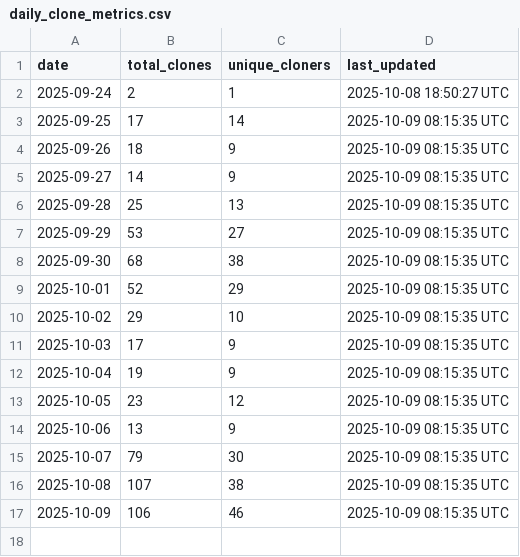
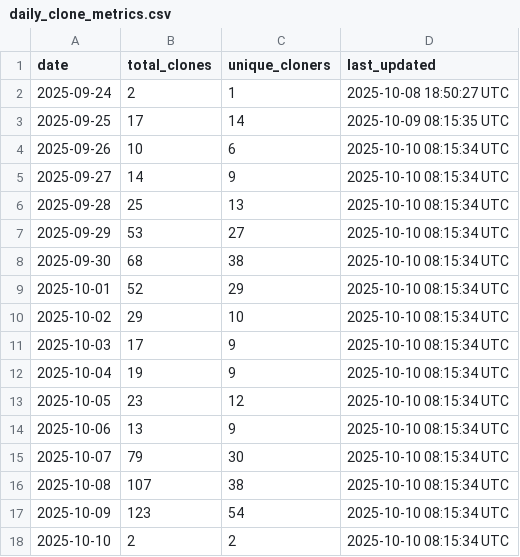
Before and after one commit to luisluna01/ros-mcp-server, a CSV file: .metrics/daily_clone_metrics.csv, drawn as a sheet.

```diff
--- a/.metrics/daily_clone_metrics.csv
+++ b/.metrics/daily_clone_metrics.csv
@@ -3,15 +3,16 @@ date,total_clones,unique_cloners,last_updated
 2025-09-25,17,14,2025-10-09 08:15:35 UTC
-2025-09-26,18,9,2025-10-09 08:15:35 UTC
-2025-09-27,14,9,2025-10-09 08:15:35 UTC
-2025-09-28,25,13,2025-10-09 08:15:35 UTC
-2025-09-29,53,27,2025-10-09 08:15:35 UTC
-2025-09-30,68,38,2025-10-09 08:15:35 UTC
-2025-10-01,52,29,2025-10-09 08:15:35 UTC
-2025-10-02,29,10,2025-10-09 08:15:35 UTC
-2025-10-03,17,9,2025-10-09 08:15:35 UTC
-2025-10-04,19,9,2025-10-09 08:15:35 UTC
-2025-10-05,23,12,2025-10-09 08:15:35 UTC
-2025-10-06,13,9,2025-10-09 08:15:35 UTC
-2025-10-07,79,30,2025-10-09 08:15:35 UTC
-2025-10-08,107,38,2025-10-09 08:15:35 UTC
-2025-10-09,106,46,2025-10-09 08:15:35 UTC
+2025-09-26,10,6,2025-10-10 08:15:34 UTC
+2025-09-27,14,9,2025-10-10 08:15:34 UTC
+2025-09-28,25,13,2025-10-10 08:15:34 UTC
+2025-09-29,53,27,2025-10-10 08:15:34 UTC
+2025-09-30,68,38,2025-10-10 08:15:34 UTC
+2025-10-01,52,29,2025-10-10 08:15:34 UTC
+2025-10-02,29,10,2025-10-10 08:15:34 UTC
+2025-10-03,17,9,2025-10-10 08:15:34 UTC
+2025-10-04,19,9,2025-10-10 08:15:34 UTC
+2025-10-05,23,12,2025-10-10 08:15:34 UTC
+2025-10-06,13,9,2025-10-10 08:15:34 UTC
+2025-10-07,79,30,2025-10-10 08:15:34 UTC
+2025-10-08,107,38,2025-10-10 08:15:34 UTC
+2025-10-09,123,54,2025-10-10 08:15:34 UTC
+2025-10-10,2,2,2025-10-10 08:15:34 UTC
```
Also changed, not shown: 1 other file.
